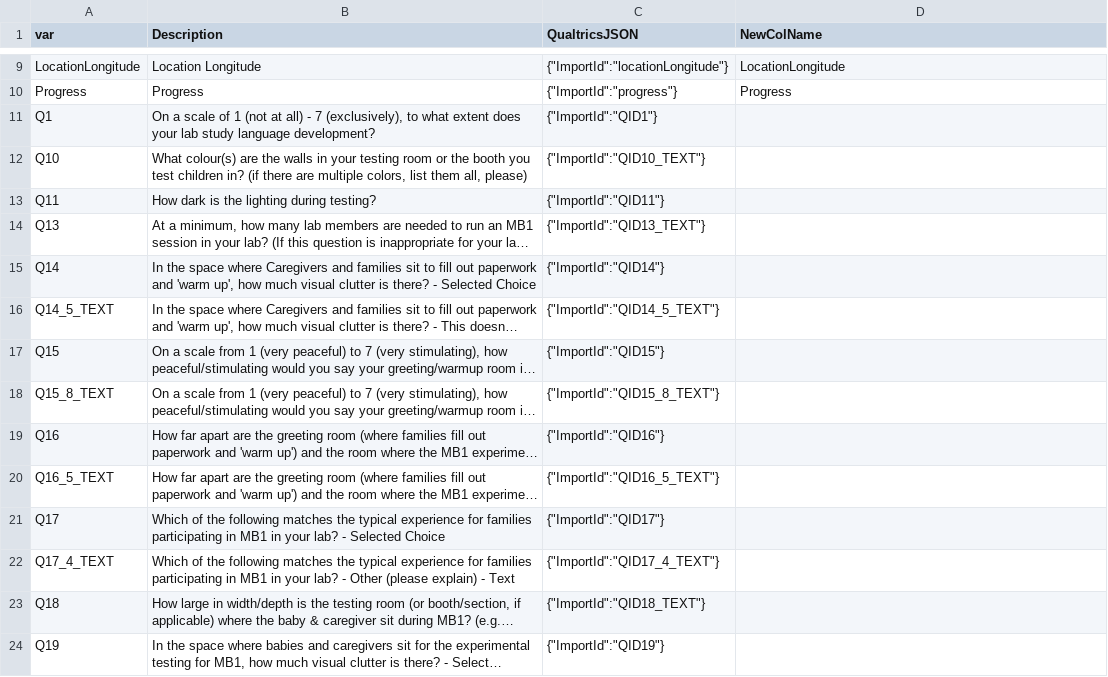
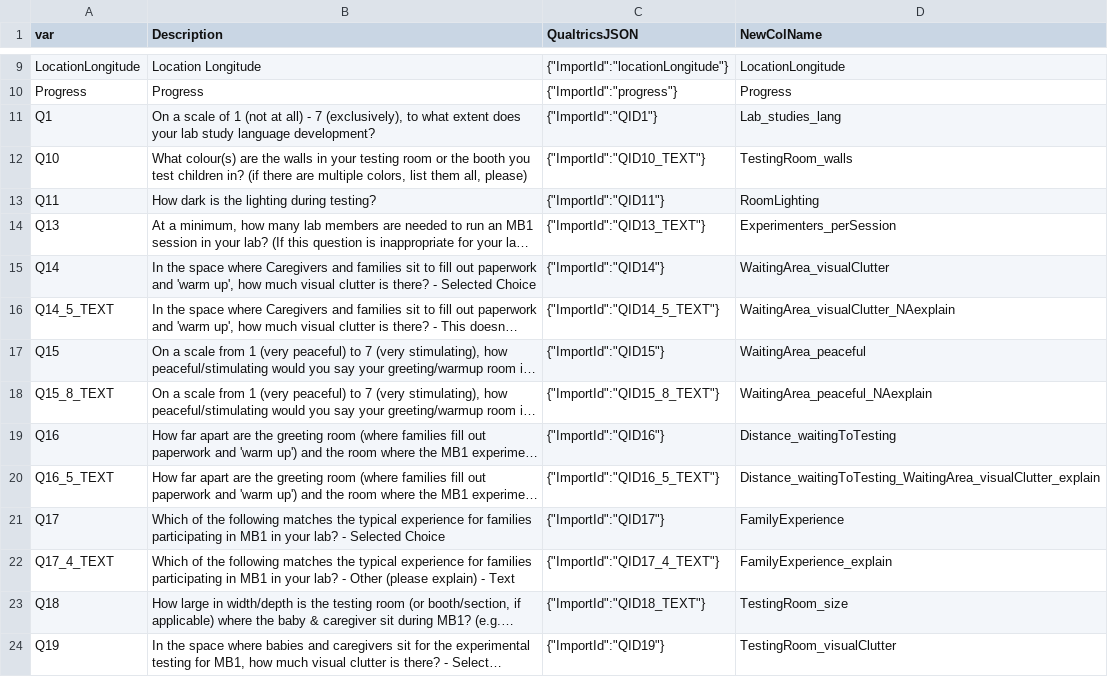
Before and after one commit to melsod/ManyBabies1-Qualtrics, a CSV file: metadata/secondary_dict_literate.csv, drawn as a sheet; only a part is shown, gaps mark what is left out; long unchanged cells end in …; the diff covers the shown part only; the diff names each change by its address in the sheet, - before the commit and + after, or states it on an @@ line.

```diff
--- a/metadata/secondary_dict_literate.csv
+++ b/metadata/secondary_dict_literate.csv
-D11 (NewColName): (empty)
+D11 (NewColName): Lab_studies_lang
-D12 (NewColName): (empty)
+D12 (NewColName): TestingRoom_walls
-D13 (NewColName): (empty)
+D13 (NewColName): RoomLighting
-D14 (NewColName): (empty)
+D14 (NewColName): Experimenters_perSession
-D15 (NewColName): (empty)
+D15 (NewColName): WaitingArea_visualClutter
-D16 (NewColName): (empty)
+D16 (NewColName): WaitingArea_visualClutter_NAexplain
-D17 (NewColName): (empty)
+D17 (NewColName): WaitingArea_peaceful
-D18 (NewColName): (empty)
+D18 (NewColName): WaitingArea_peaceful_NAexplain
-D19 (NewColName): (empty)
+D19 (NewColName): Distance_waitingToTesting
-D20 (NewColName): (empty)
+D20 (NewColName): Distance_waitingToTesting_WaitingArea_visualClutter_explain
-D21 (NewColName): (empty)
+D21 (NewColName): FamilyExperience
-D22 (NewColName): (empty)
+D22 (NewColName): FamilyExperience_explain
-D23 (NewColName): (empty)
+D23 (NewColName): TestingRoom_size
-D24 (NewColName): (empty)
+D24 (NewColName): TestingRoom_visualClutter
```
Also changed, not shown: 21 edited cells elsewhere in this file.
